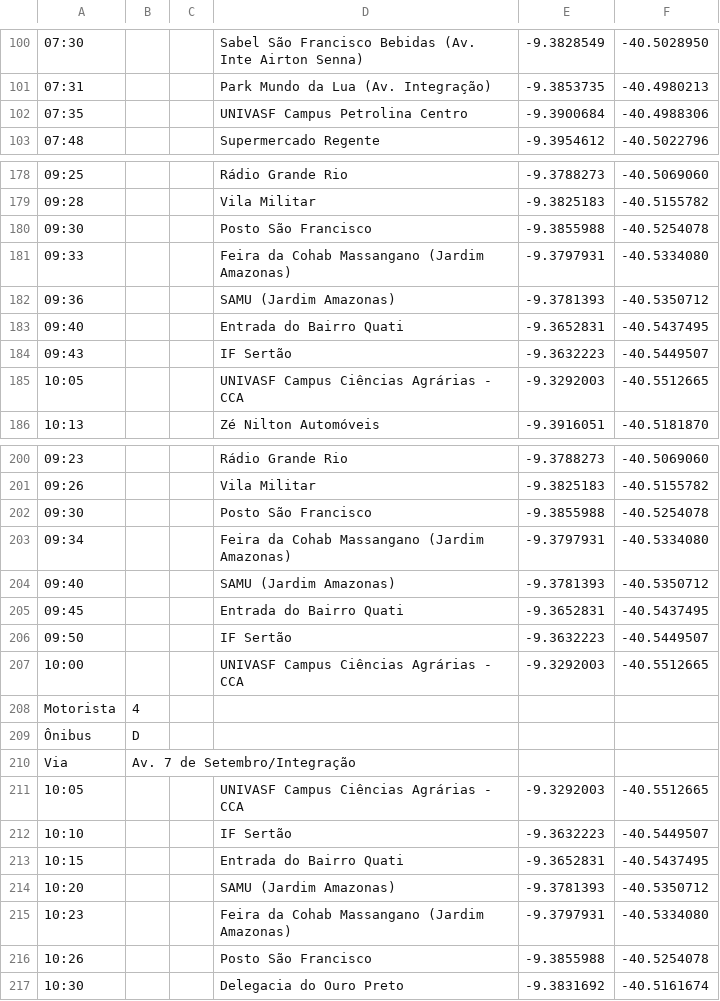
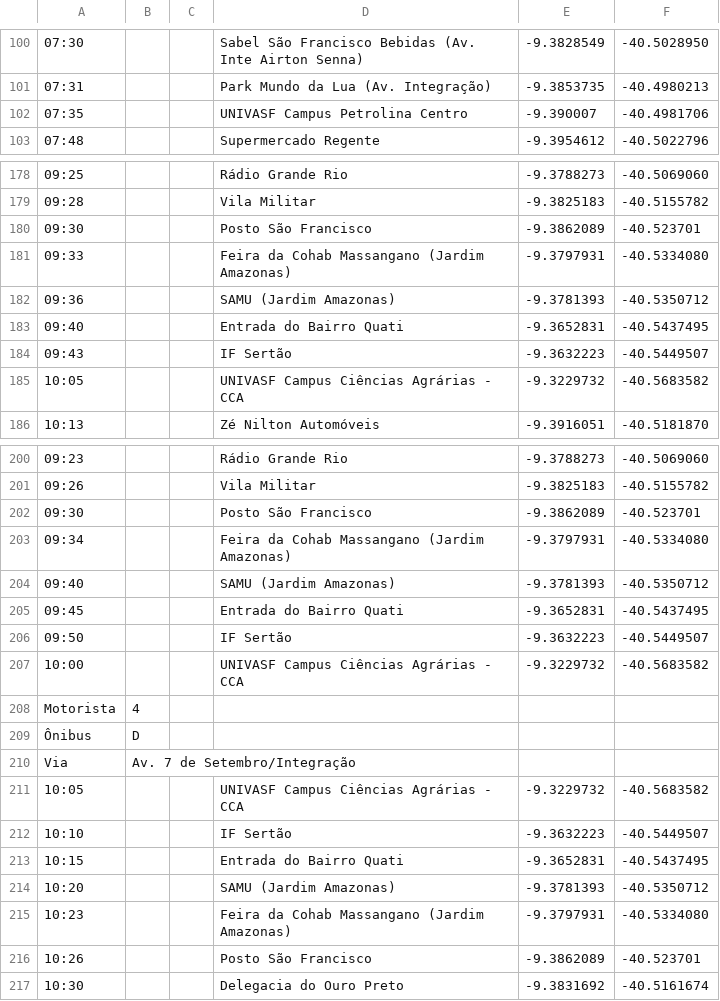
Before and after one commit to pedrosobral/rotas.json, a CSV file: routes.csv, drawn as a sheet; only a part is shown, gaps mark what is left out; the diff covers the shown part only; the diff names each change by its address in the sheet, - before the commit and + after, or states it on an @@ line.

```diff
--- a/routes.csv
+++ b/routes.csv
-E102: -9.3900684
+E102: -9.390007
-F102: -40.4988306
+F102: -40.4981706
-E180: -9.3855988
+E180: -9.3862089
-F180: -40.5254078
+F180: -40.523701
-E185: -9.3292003
+E185: -9.3229732
-F185: -40.5512665
+F185: -40.5683582
-E202: -9.3855988
+E202: -9.3862089
-F202: -40.5254078
+F202: -40.523701
-E207: -9.3292003
+E207: -9.3229732
-F207: -40.5512665
+F207: -40.5683582
-E211: -9.3292003
+E211: -9.3229732
-F211: -40.5512665
+F211: -40.5683582
-E216: -9.3855988
+E216: -9.3862089
-F216: -40.5254078
+F216: -40.523701
```
Also changed, not shown: 138 edited cells elsewhere in this file, 2 other files.
